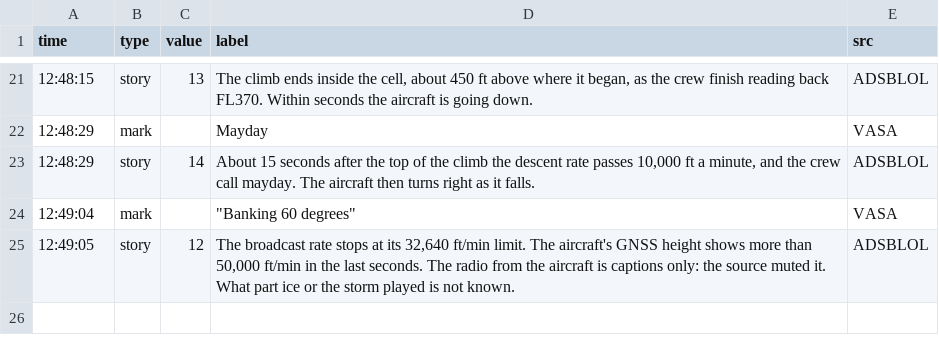
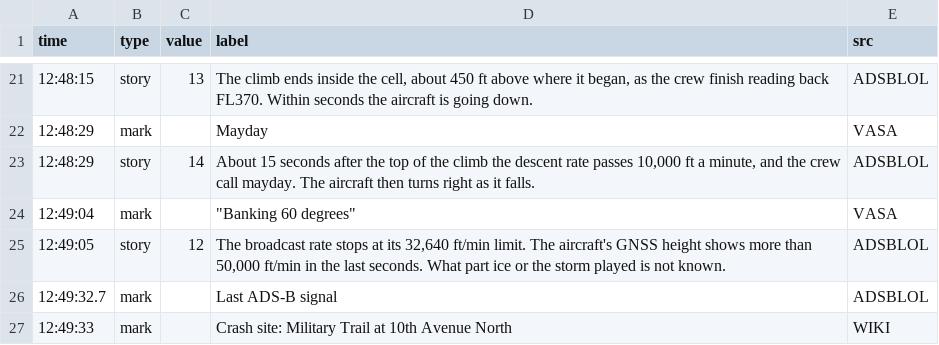
Before and after one commit to rg1989/FlightChaser, a CSV file: public/scenarios/n722bd/events.csv, drawn as a sheet; only a part is shown, gaps mark what is left out.

```diff
--- a/public/scenarios/n722bd/events.csv
+++ b/public/scenarios/n722bd/events.csv
@@ -24,2 +24,4 @@ time,type,value,label,src
 12:49:04,mark,,"""Banking 60 degrees""",VASA
-12:49:05,story,12,"The broadcast rate stops at its 32,640 ft/min limit. The aircraft's GNSS height shows more than 50,000 ft/min in the last seconds. The radio from the aircraft is captions only: the source muted it. What part ice or the storm played is not known.",ADSBLOL
+12:49:05,story,12,"The broadcast rate stops at its 32,640 ft/min limit. The aircraft's GNSS height shows more than 50,000 ft/min in the last seconds. What part ice or the storm played is not known.",ADSBLOL
+12:49:32.7,mark,,Last ADS-B signal,ADSBLOL
+12:49:33,mark,,"Crash site: Military Trail at 10th Avenue North",WIKI
```
Also changed, not shown: public/scenarios/n722bd/track.csv, public/scenarios/n722bd/transcript.csv, 19 other files.
